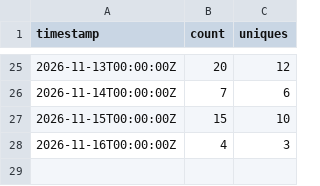
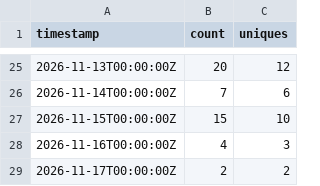
Before and after one commit to CodeWithTeds/dory, a CSV file: traffic/clones.csv, drawn as a sheet; only a part is shown, gaps mark what is left out; the diff names each change by its address in the sheet, - before the commit and + after, or states it on an @@ line.

```diff
--- a/traffic/clones.csv
+++ b/traffic/clones.csv
+row 29: 2026-11-17T00:00:00Z | 2 | 2
```
Also changed, not shown: traffic/views.csv, 4 other files.
